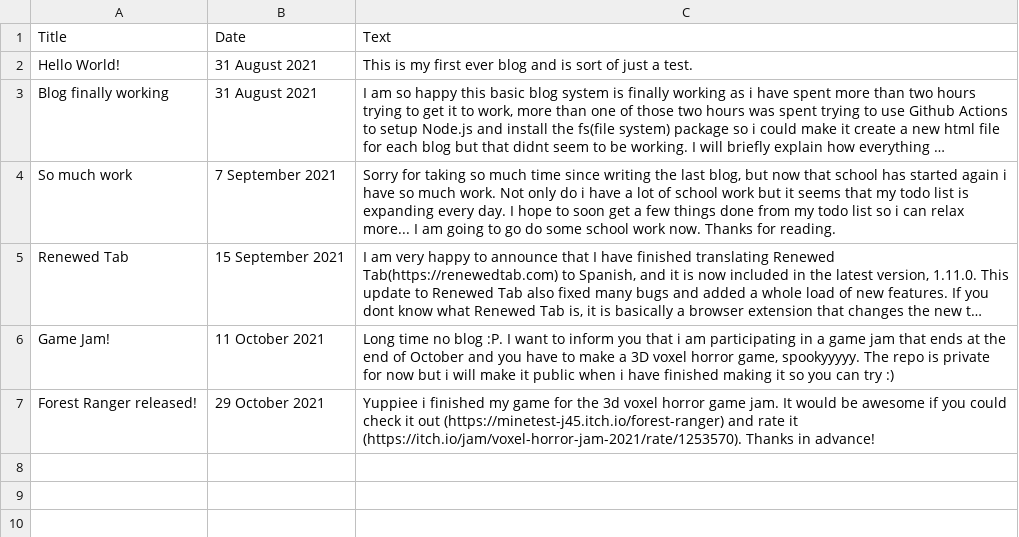
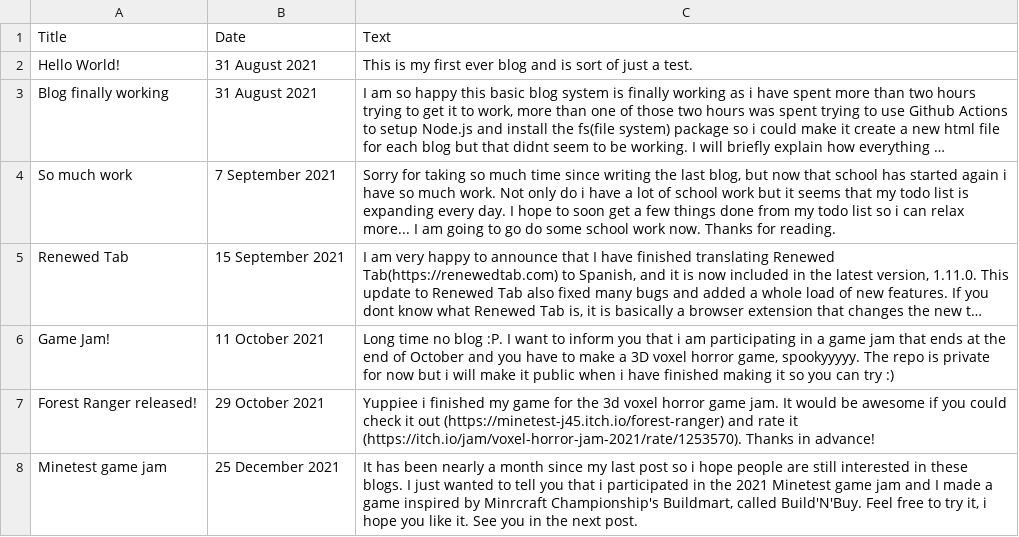
Before and after one commit to Minetest-j45/Minetest-j45.github.io, a CSV file: blog/blogs.csv, drawn as a sheet; long unchanged cells end in ….

Commit message:
Update blogs.csv

```diff
--- a/blog/blogs.csv
+++ b/blog/blogs.csv
@@ -7 +7,2 @@ Game Jam!|11 October 2021|Long time no blog :P. I want to inform you that i am p
 Forest Ranger released!|29 October 2021|Yuppiee i finished my game for the 3d voxel horror game jam. It would be awesome if you could check it out (https://minetest-j45.itch.io/forest-ranger) and rate it (https://itch.io/jam/voxel-horror-jam-2021/rate/1253570). Thanks in advance!
+Minetest game jam|25 December 2021|It has been nearly a month since my last post so i hope people are still interested in these blogs. I just wanted to tell you that i participated in the 2021 Minetest game jam and I made a game inspired by Minrcraft Championship's Buildmart, called Build'N'Buy. Feel free to try it, i hope you like it. See you in the next post.
```
